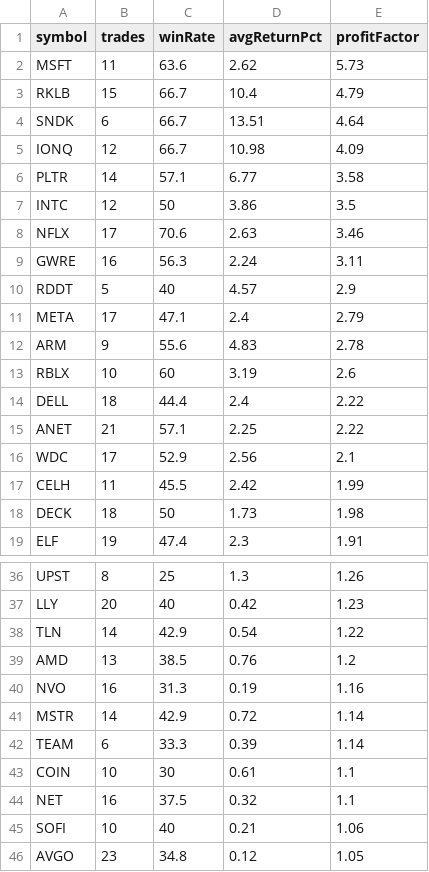
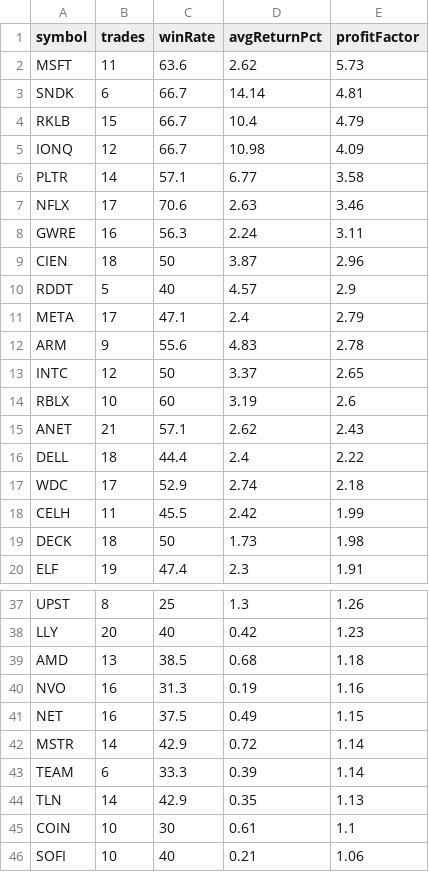
Before and after one commit to narendra0467/Trading-System, a CSV file: reports/latest_backtest.csv, drawn as a sheet; only a part is shown, gaps mark what is left out; the shorter side is filled out with more unchanged rows; the diff covers the shown part only.

```diff
--- a/reports/latest_backtest.csv
+++ b/reports/latest_backtest.csv
@@ -2,9 +2,9 @@ symbol,trades,winRate,avgReturnPct,profitFactor
 MSFT,11,63.6,2.62,5.73
+SNDK,6,66.7,14.14,4.81
 RKLB,15,66.7,10.4,4.79
-SNDK,6,66.7,13.51,4.64
 IONQ,12,66.7,10.98,4.09
 PLTR,14,57.1,6.77,3.58
-INTC,12,50,3.86,3.5
 NFLX,17,70.6,2.63,3.46
 GWRE,16,56.3,2.24,3.11
+CIEN,18,50,3.87,2.96
 RDDT,5,40,4.57,2.9
@@ -12,6 +12,7 @@ META,17,47.1,2.4,2.79
 ARM,9,55.6,4.83,2.78
+INTC,12,50,3.37,2.65
 RBLX,10,60,3.19,2.6
+ANET,21,57.1,2.62,2.43
 DELL,18,44.4,2.4,2.22
-ANET,21,57.1,2.25,2.22
-WDC,17,52.9,2.56,2.1
+WDC,17,52.9,2.74,2.18
 CELH,11,45.5,2.42,1.99
@@ -37,9 +38,9 @@ UPST,8,25,1.3,1.26
 LLY,20,40,0.42,1.23
-TLN,14,42.9,0.54,1.22
-AMD,13,38.5,0.76,1.2
+AMD,13,38.5,0.68,1.18
 NVO,16,31.3,0.19,1.16
+NET,16,37.5,0.49,1.15
 MSTR,14,42.9,0.72,1.14
 TEAM,6,33.3,0.39,1.14
+TLN,14,42.9,0.35,1.13
 COIN,10,30,0.61,1.1
-NET,16,37.5,0.32,1.1
 SOFI,10,40,0.21,1.06
```
Also changed, not shown: 3 added rows and 4 removed rows elsewhere in this file, reports/hidden_multibagger_discovery_scanner.csv, reports/latest_high_risk_scan.csv, 19 other files.
